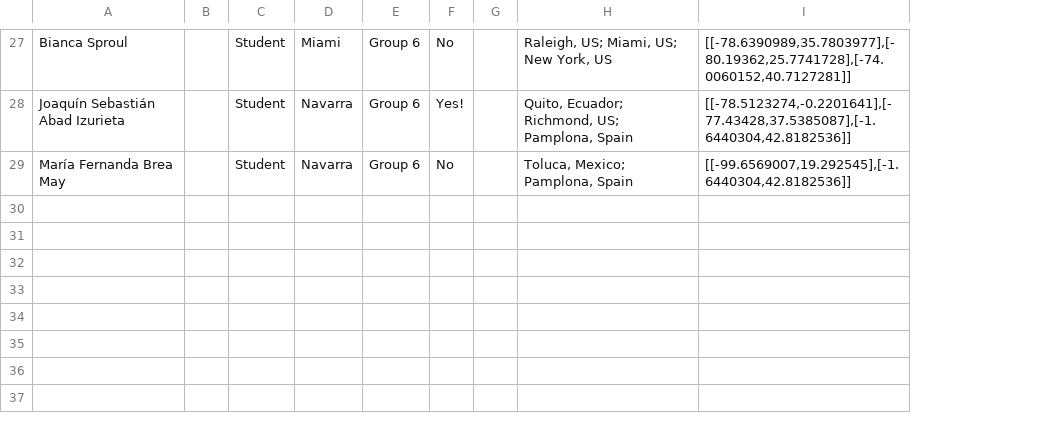
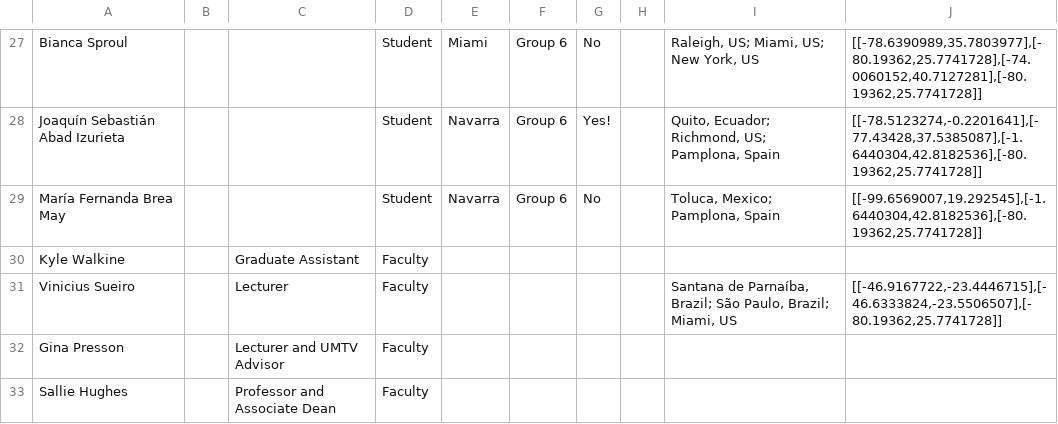
Before and after one commit to miami-navarra/miami-navarra.github.io, a CSV file: _data/participants.csv, drawn as a sheet; only a part is shown, gaps mark what is left out; removed rows and columns are numbered as before the commit, all else as after; the diff covers the shown part only; the diff names each change by its address in the sheet, - before the commit and + after, or states it on an @@ line.

```diff
--- a/_data/participants.csv
+++ b/_data/participants.csv
+column C, empty
-column I, rows 27-29: [[-78.6390989,35.7803977],[-80.19362,25.7741728],[-74.0060152,40.7127281]] | [[-78.5123274,-0.2201641],[-77.43428,37.5385087],[-1.6440304,42.8182536]] | [[-99.6569007,19.292545],[-1.6440304,42.8182536]]
+column J, rows 27-29: [[-78.6390989,35.7803977],[-80.19362,25.7741728],[-74.0060152,40.7127281],[-80.19362,25.7741728]] | [[-78.5123274,-0.2201641],[-77.43428,37.5385087],[-1.6440304,42.8182536],[-80.19362,25.7741728]] | [[-99.6569007,19.292545],[-1.6440304,42.8182536],[-80.19362,25.7741728]]
+row 30: Kyle Walkine |  | Graduate Assistant | Faculty
+row 31: Vinicius Sueiro |  | Lecturer | Faculty |  |  |  |  | Santana de Parnaíba, Brazil; São Paulo, Brazil; Miami, US | [[-46.9167722,-23.4446715],[-46.6333824,-23.5506507],[-80.19362,25.7741728]]
+row 32: Gina Presson |  | Lecturer and UMTV Advisor | Faculty
+row 33: Sallie Hughes |  | Professor and Associate Dean | Faculty
```
Also changed, not shown: 4 added rows elsewhere in this file, 3 other files.
